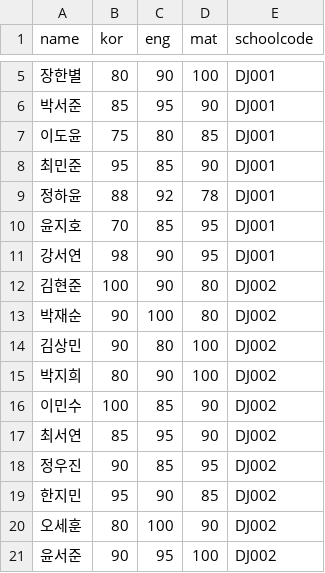
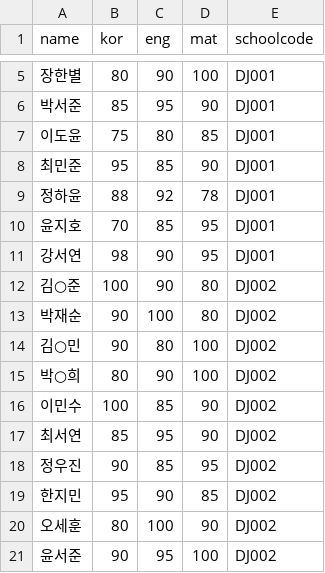
Before and after one commit to Jaesoon546/project-3tier, a CSV file: data/students.csv, drawn as a sheet; only a part is shown, gaps mark what is left out.

```diff
--- a/data/students.csv
+++ b/data/students.csv
@@ -11,6 +11,6 @@ name,kor,eng,mat,schoolcode
 강서연,98,90,95,DJ001
-김현준,100,90,80,DJ002
+김○준,100,90,80,DJ002
 박재순,90,100,80,DJ002
-김상민,90,80,100,DJ002
-박지희,80,90,100,DJ002
+김○민,90,80,100,DJ002
+박○희,80,90,100,DJ002
 이민수,100,85,90,DJ002
```
Also changed, not shown: 19 other files.
